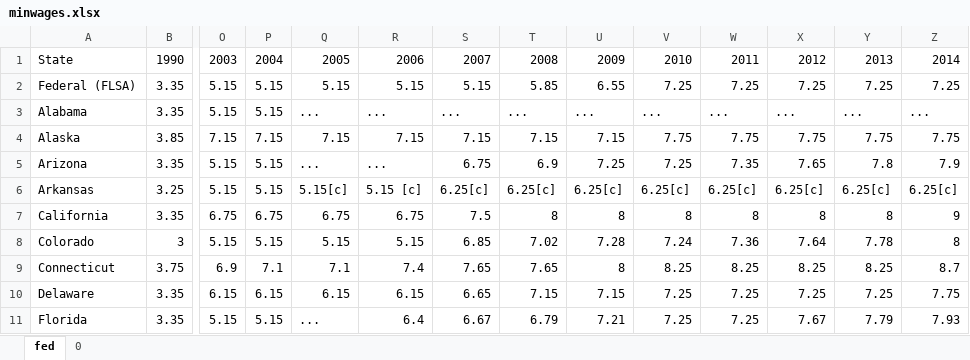
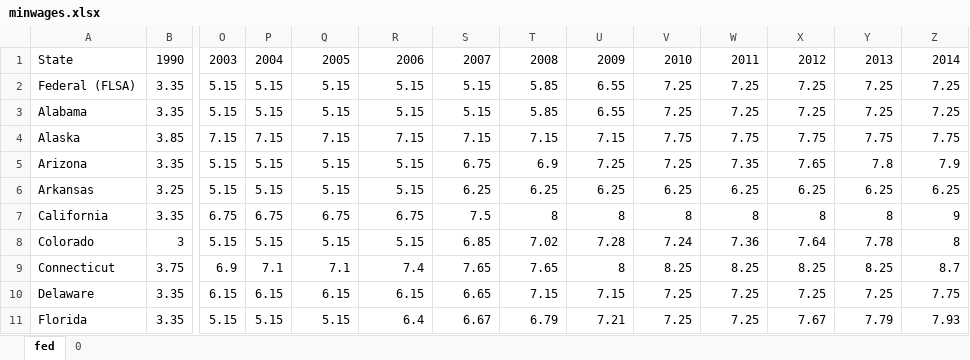
Before and after one commit to ericaschwa/machLearn, an Excel workbook: election_predictor/minwages.xlsx, sheet fed, drawn as a sheet; only a part is shown, gaps mark what is left out; values as stored, in another font and other column widths than the file's, no borders; the diff covers the shown part only; the diff names each change by its address in the sheet, - before the commit and + after, or states it on an @@ line.

Commit message:
finished first page of spreadsheet

```diff
--- a/election_predictor/minwages.xlsx (sheet fed)
+++ b/election_predictor/minwages.xlsx (sheet fed)
-Q3: ...
+Q3: 5.15
-R3: ...
+R3: 5.15
-S3: ...
+S3: 5.15
-T3: ...
+T3: 5.85
-U3: ...
+U3: 6.55
-V3: ...
+V3: 7.25
-W3: ...
+W3: 7.25
-X3: ...
+X3: 7.25
-Y3: ...
+Y3: 7.25
-Z3: ...
+Z3: 7.25
-Q5: ...
+Q5: 5.15
-R5: ...
+R5: 5.15
-Q6: 5.15[c]
+Q6: 5.15
-R6: 5.15 [c]
+R6: 5.15
-S6: 6.25[c]
+S6: 6.25
-T6: 6.25[c]
+T6: 6.25
-U6: 6.25[c]
+U6: 6.25
-V6: 6.25[c]
+V6: 6.25
-W6: 6.25[c]
+W6: 6.25
-X6: 6.25[c]
+X6: 6.25
-Y6: 6.25[c]
+Y6: 6.25
-Z6: 6.25[c]
+Z6: 6.25
-Q11: ...
+Q11: 5.15
```
Also changed, not shown: 150 edited cells elsewhere in this sheet.
